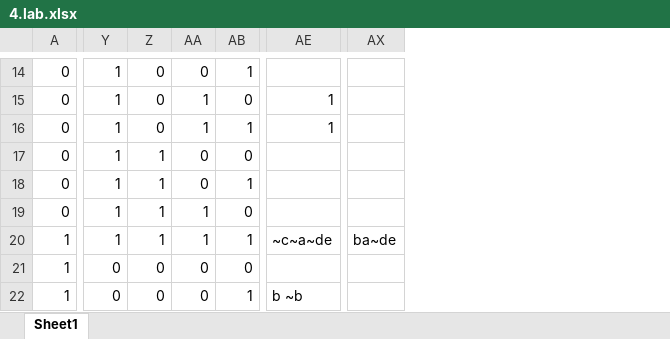
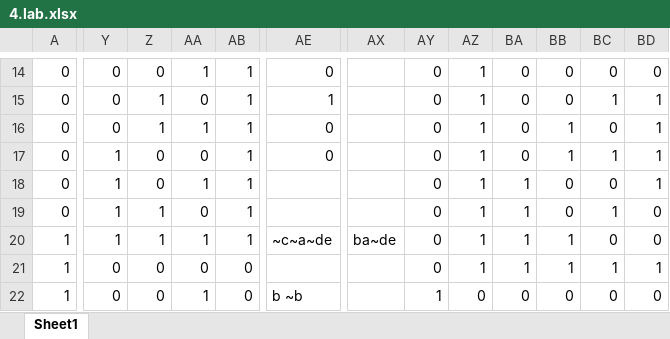
Before and after one commit to IIIMaroIII/dt, an Excel workbook: labs/4.lab/4.lab.xlsx, sheet Sheet1, drawn as a sheet; only a part is shown, gaps mark what is left out; values as stored, in another font and other column widths than the file's, no cell formats; removed rows and columns are numbered as before the commit, all else as after; the diff covers the shown part only; the diff names each change by its address in the sheet, - before the commit and + after, or states it on an @@ line.

```diff
--- a/labs/4.lab/4.lab.xlsx (sheet Sheet1)
+++ b/labs/4.lab/4.lab.xlsx (sheet Sheet1)
-column AX, row 20: ba~de
+column AX, row 20: ba~de
+column AY, rows 14-22: 0 | 0 | 0 | 0 | 0 | 0 | 0 | 0 | 1
+column AZ, rows 14-22: 1 | 1 | 1 | 1 | 1 | 1 | 1 | 1 | 0
+column BA, rows 14-22: 0 | 0 | 0 | 0 | 1 | 1 | 1 | 1 | 0
+column BB, rows 14-22: 0 | 0 | 1 | 1 | 0 | 0 | 1 | 1 | 0
+column BC, rows 14-22: 0 | 1 | 0 | 1 | 0 | 1 | 0 | 1 | 0
+column BD, rows 14-22: 0 | 1 | 1 | 1 | 1 | 0 | 0 | 1 | 0
-Y14:Y16: 1
+Y14:Y16: 0
-AA14: 0
+AA14: 1
-AE14: (empty)
+AE14: 0
-Z15:Z16: 0
+Z15:Z16: 1
-AA15: 1
+AA15: 0
-AB15: 0
+AB15: 1
-AE16: 1
+AE16: 0
-Z17:Z18: 1
+Z17:Z18: 0
-AB17: 0
+AB17: 1
-AE17: (empty)
+AE17: 0
-AA18: 0
+AA18: 1
-AA19: 1
+AA19: 0
-AB19: 0
+AB19: 1
-AA22: 0
+AA22: 1
-AB22: 1
+AB22: 0
```
Also changed, not shown: 1 added row, 121 edited cells and merged cells elsewhere in this sheet, cell formats, 1 other file.
